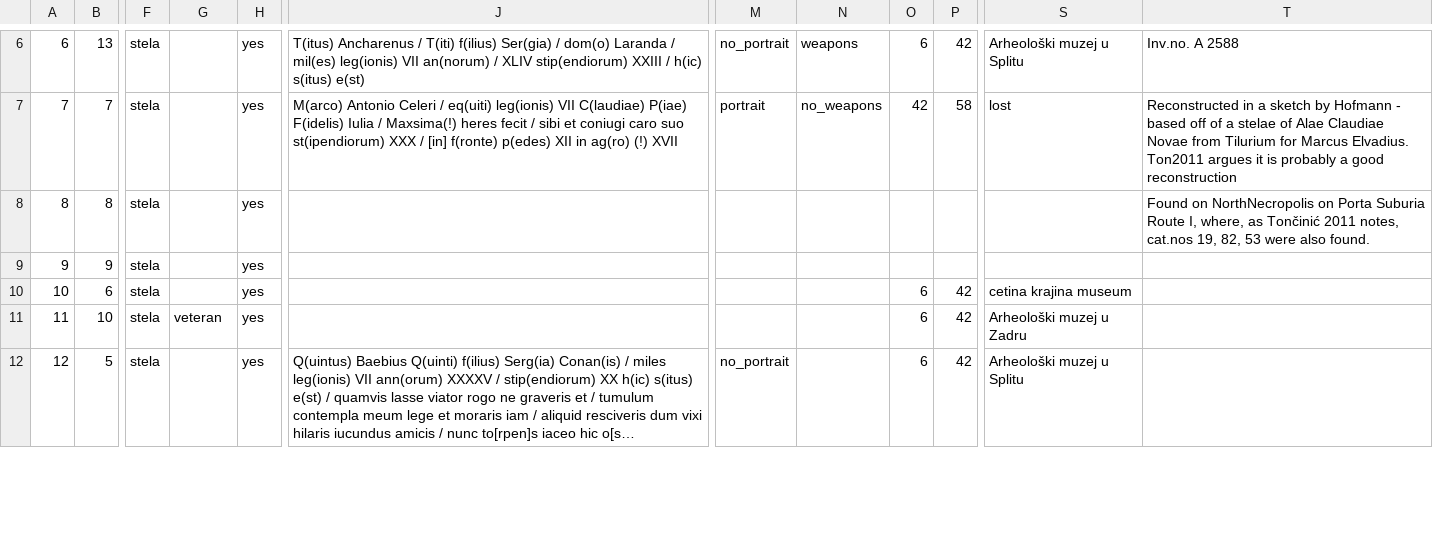
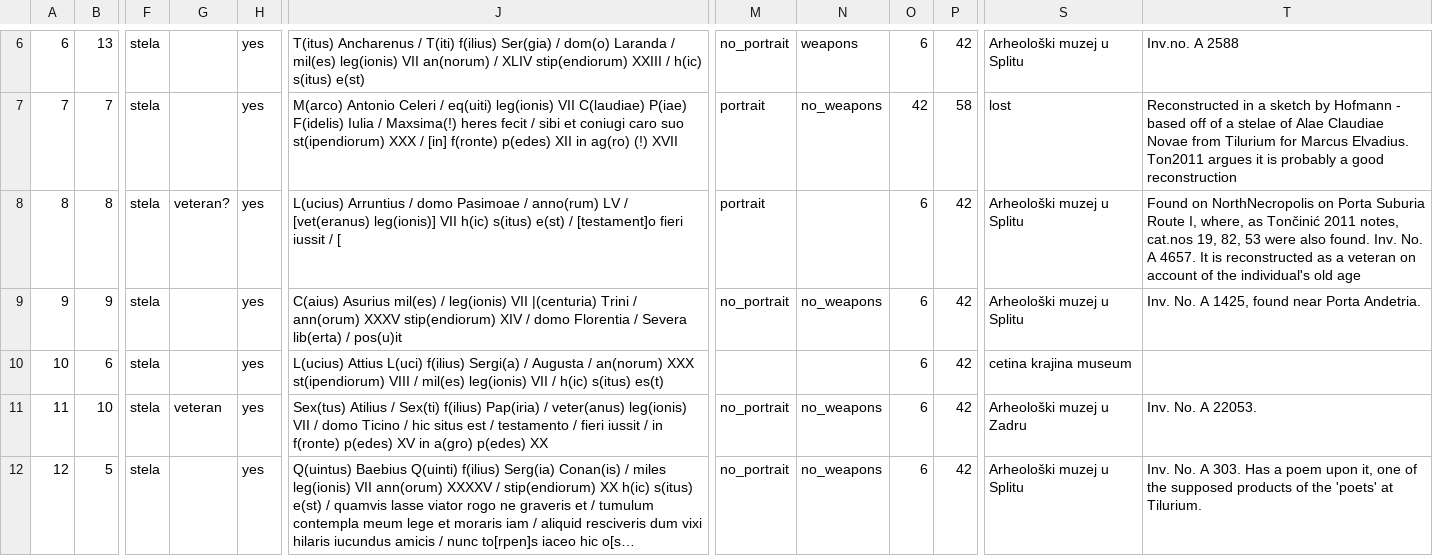
Before and after one commit to EwanSC/BromansCoopey, a CSV file: monument-spreadsheet.csv, drawn as a sheet; only a part is shown, gaps mark what is left out; long unchanged cells end in …; the diff covers the shown part only; the diff names each change by its address in the sheet, - before the commit and + after, or states it on an @@ line.

```diff
--- a/monument-spreadsheet.csv
+++ b/monument-spreadsheet.csv
-G8: (empty)
+G8: veteran?
-J8: (empty)
+J8: L(ucius) Arruntius / domo Pasimoae / anno(rum) LV / [vet(eranus) leg(ionis)] VII h(ic) s(itus) e(st) / [testament]o fieri iussit / [
-M8: (empty)
+M8: portrait
-O8:O9: (empty)
+O8:O9: 6
-P8:P9: (empty)
+P8:P9: 42
-S8:S9: (empty)
+S8:S9: Arheološki muzej u Splitu
-T8: …also found.
+T8: …also found. Inv. No. A 4657. It is reconstructed as a veteran on account of the individual's old age
-J9: (empty)
+J9: C(aius) Asurius mil(es) / leg(ionis) VII |(centuria) Trini / ann(orum) XXXV stip(endiorum) XIV / domo Florentia / Severa lib(erta) / pos(u)it
-M9: (empty)
+M9: no_portrait
-N9: (empty)
+N9: no_weapons
-T9: (empty)
+T9: Inv. No. A 1425, found near Porta Andetria.
-J10: (empty)
+J10: L(ucius) Attius L(uci) f(ilius) Sergi(a) / Augusta / an(norum) XXX st(ipendiorum) VIII / mil(es) leg(ionis) VII / h(ic) s(itus) es(t)
-J11: (empty)
+J11: Sex(tus) Atilius / Sex(ti) f(ilius) Pap(iria) / veter(anus) leg(ionis) VII / domo Ticino / hic situs est / testamento / fieri iussit / in f(ronte) p(edes) XV in a(gro) p(edes) XX
-M11: (empty)
+M11: no_portrait
-N11:N12: (empty)
+N11:N12: no_weapons
-T11: (empty)
+T11: Inv. No. A 22053.
-T12: (empty)
+T12: Inv. No. A 303. Has a poem upon it, one of the supposed products of the 'poets' at Tilurium.
```
Also changed, not shown: 10 edited cells elsewhere in this file, MonumentCorpus.csv, test-inscription_spreadsheet.csv, 2 other files.
